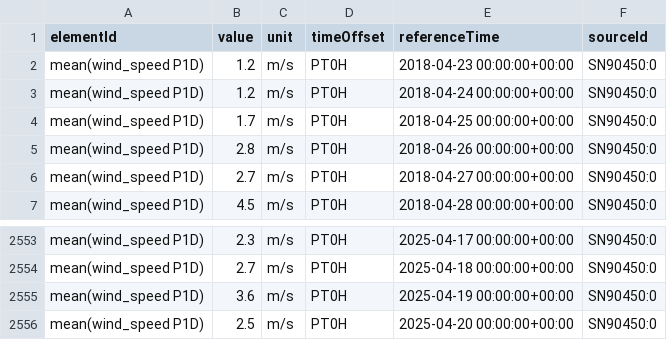
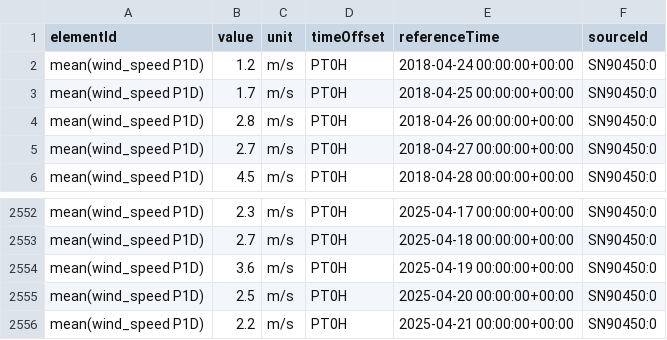
Before and after one commit to Trankevin01/Miljoedataanalyseapplikasjon, a CSV file: proj_environment/data/wind_speed_data.csv, drawn as a sheet; only a part is shown, gaps mark what is left out; removed rows and columns are numbered as before the commit, all else as after; the diff names each change by its address in the sheet, - before the commit and + after, or states it on an @@ line.

```diff
--- a/proj_environment/data/wind_speed_data.csv
+++ b/proj_environment/data/wind_speed_data.csv
-row 2: mean(wind_speed P1D) | 1.2 | m/s | PT0H | 2018-04-23 00:00:00+00:00 | SN90450:0
+row 2556: mean(wind_speed P1D) | 2.2 | m/s | PT0H | 2025-04-21 00:00:00+00:00 | SN90450:0
```
Also changed, not shown: proj_environment/data/humidity_data.csv, proj_environment/data/precipitation_data.csv, 4 other files.
